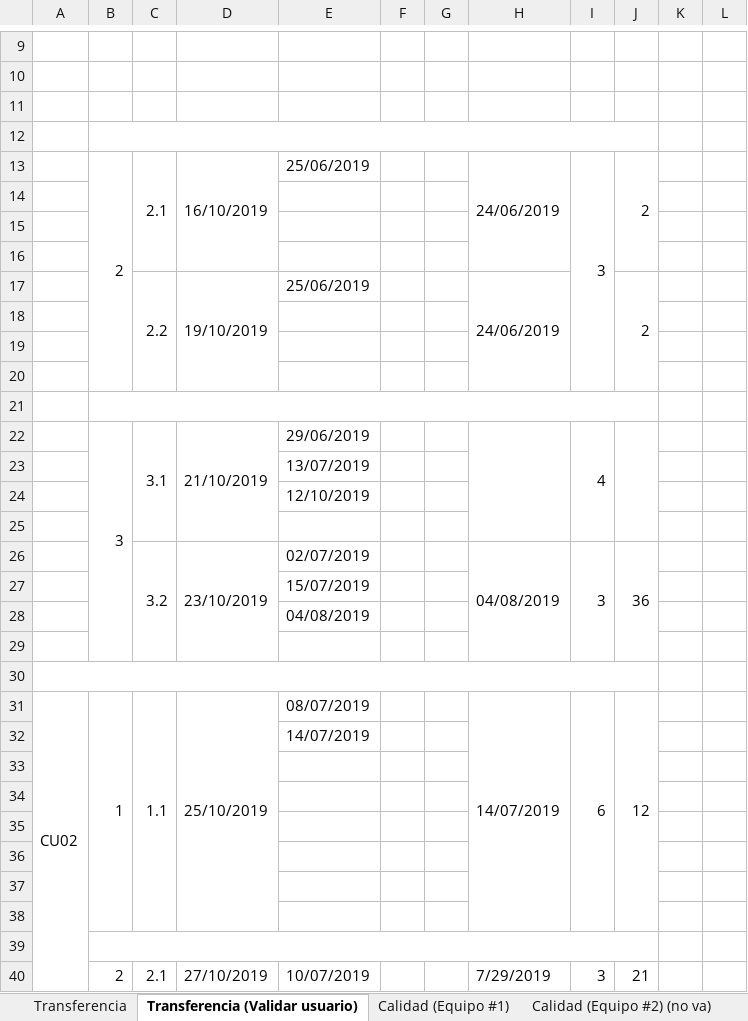
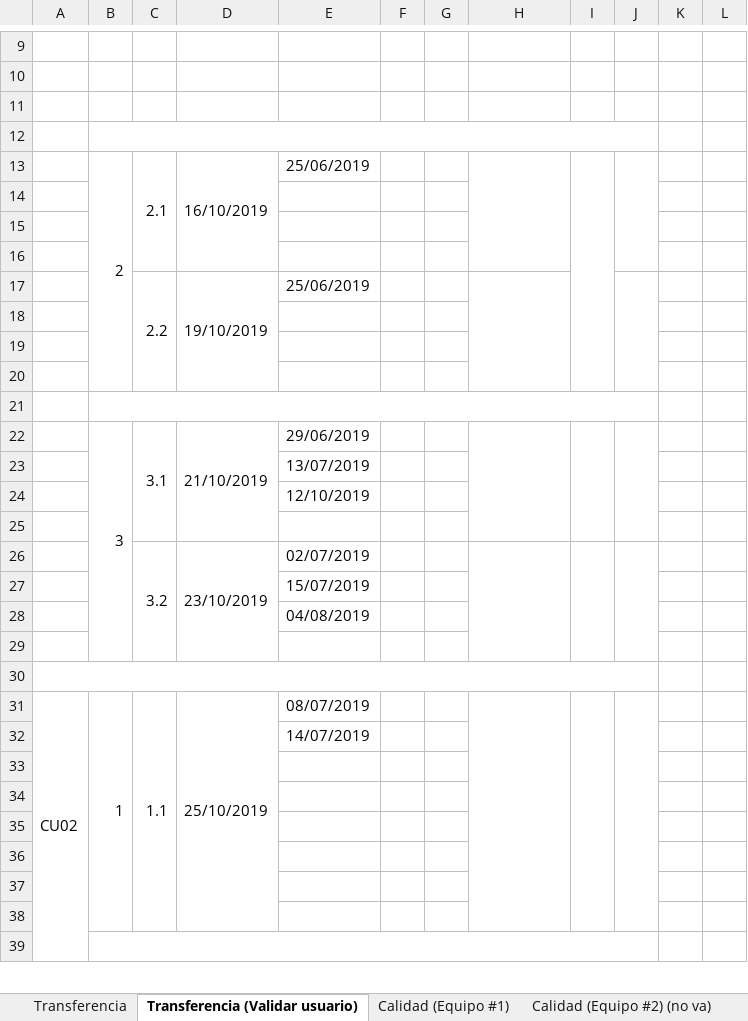
Before and after one commit to cristianpazu/Proyecto-Sanambiente, an Excel workbook: Documentos para el proyecto de Sanambiente/Registro de estado de progreso.xlsx, sheet Transferencia (Validar usuario), drawn as a sheet; only a part is shown, gaps mark what is left out; values as stored, in another font and other column widths than the file's, no cell formats; charts and pictures not drawn; removed rows and columns are numbered as before the commit, all else as after; the diff covers the shown part only; the diff names each change by its address in the sheet, - before the commit and + after, or states it on an @@ line.

```diff
--- a/Documentos para el proyecto de Sanambiente/Registro de estado de progreso.xlsx (sheet Transferencia (Validar usuario))
+++ b/Documentos para el proyecto de Sanambiente/Registro de estado de progreso.xlsx (sheet Transferencia (Validar usuario))
-H13: 24/06/2019
+H13: (empty)
-I13: 3
+I13: (empty)
-J13: 2
+J13: (empty)
-H17: 24/06/2019
+H17: (empty)
-J17: 2
+J17: (empty)
-I22: 4
+I22: (empty)
-H26: 04/08/2019
+H26: (empty)
-I26: 3
+I26: (empty)
-J26: 36
+J26: (empty)
-A31:A56 merged
+A31:A56 merged
-H31: 14/07/2019
+H31: (empty)
-I31: 6
+I31: (empty)
-J31: 12
+J31: (empty)
-row 40:  | 2 | 2.1 | 27/10/2019 | 10/07/2019 |  |  | 7/29/2019 | 3 | 21
```
Also changed, not shown: 47 added rows, 46 removed rows, 38 edited cells and merged cells elsewhere in this sheet, cell formats, charts or pictures.
